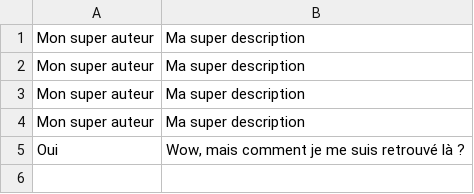
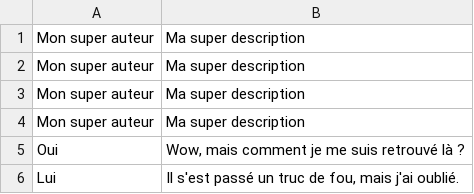
Before and after one commit to EmmanuelQuere/gossip_sinatra, a CSV file: db/gossip.csv, drawn as a sheet.

```diff
--- a/db/gossip.csv
+++ b/db/gossip.csv
@@ -5 +5,2 @@ Mon super auteur,Ma super description
 Oui,"Wow, mais comment je me suis retrouvé là ?"
+Lui,"Il s'est passé un truc de fou, mais j'ai oublié."
```
Also changed, not shown: 2 other files.
